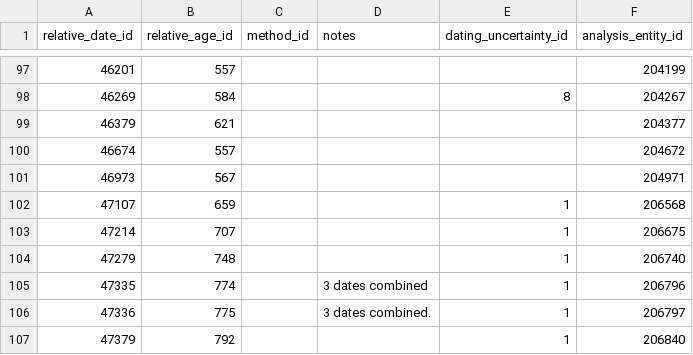
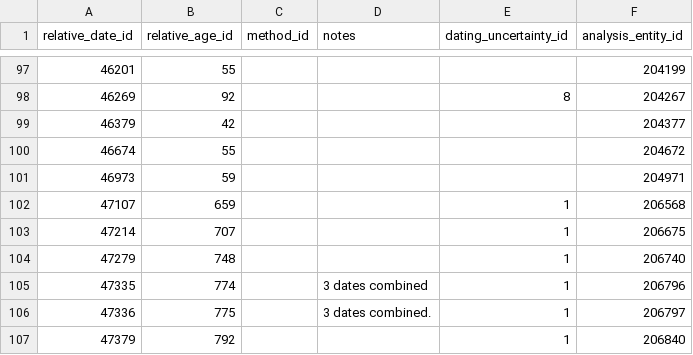
Before and after one commit to humlab-sead/sead_query_api, a CSV file: sead.query.test/Infrastructure/Mocks/FacetContext/PostgreSQL/Data/initdb.d/csv/public/tbl_relative_dates.csv, drawn as a sheet; only a part is shown, gaps mark what is left out; the diff covers the shown part only.

```diff
--- a/sead.query.test/Infrastructure/Mocks/FacetContext/PostgreSQL/Data/initdb.d/csv/public/tbl_relative_dates.csv
+++ b/sead.query.test/Infrastructure/Mocks/FacetContext/PostgreSQL/Data/initdb.d/csv/public/tbl_relative_dates.csv
@@ -97,6 +97,6 @@ relative_date_id,relative_age_id,method_id,notes,dating_uncertainty_id,analysis_
-46201,557,,,,204199
-46269,584,,,8,204267
-46379,621,,,,204377
-46674,557,,,,204672
-46973,567,,,,204971
+46201,55,,,,204199
+46269,92,,,8,204267
+46379,42,,,,204377
+46674,55,,,,204672
+46973,59,,,,204971
 47107,659,,,1,206568
```
Also changed, not shown: 26 edited cells elsewhere in this file, sead.query.test/Infrastructure/Mocks/FacetContext/PostgreSQL/Data/initdb.d/csv/facet/facet.csv, sead.query.test/Infrastructure/Mocks/FacetContext/PostgreSQL/Data/initdb.d/csv/facet/table.csv, 26 other files.
